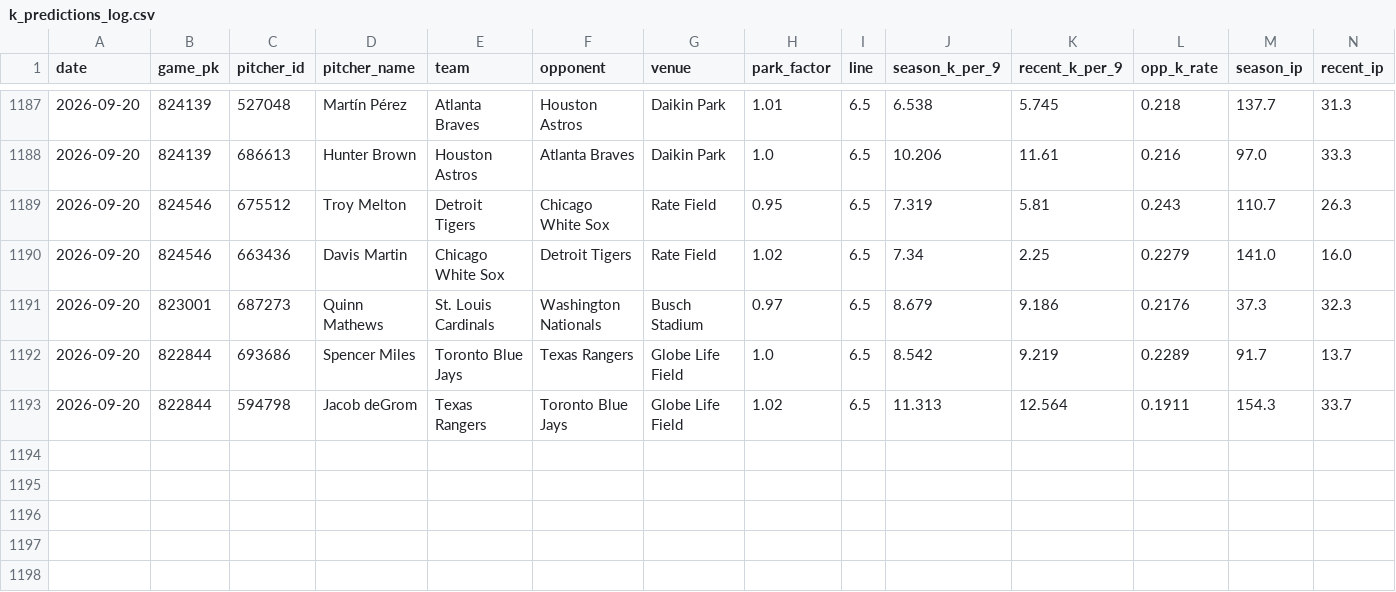
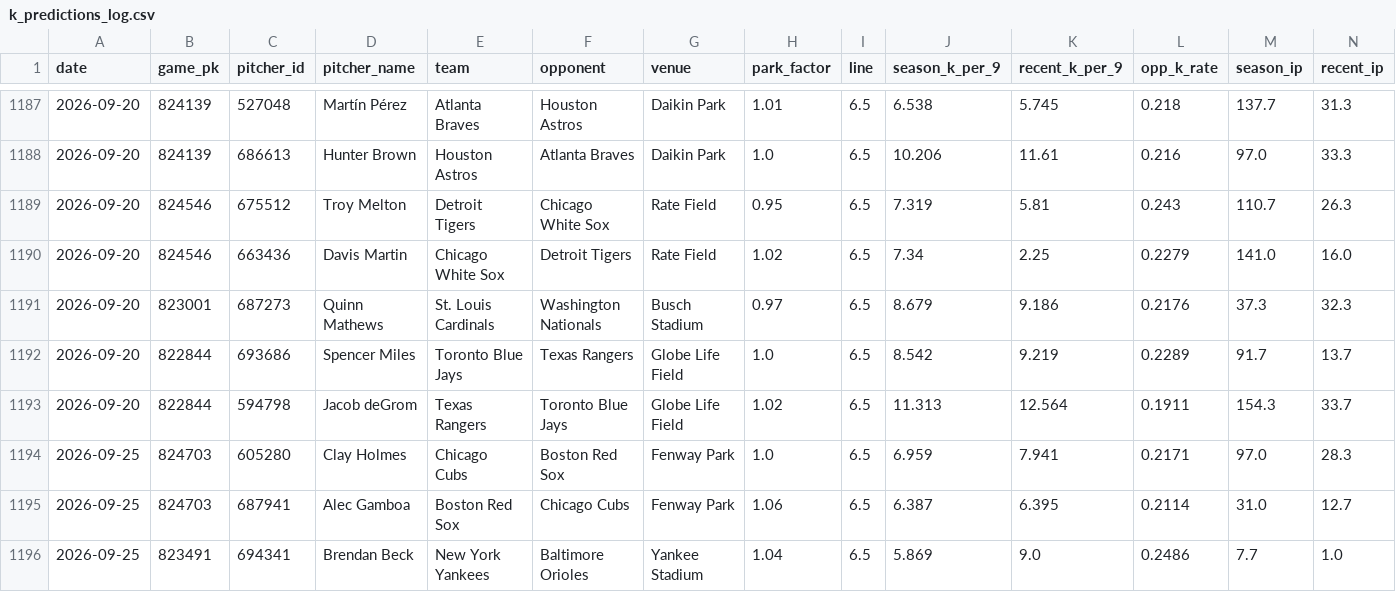
Before and after one commit to yuschajp/mlb_hits_model, a CSV file: data/ledger/k_predictions_log.csv, drawn as a sheet; only a part is shown, gaps mark what is left out; rows hold the shown columns only; the diff names each change by its address in the sheet, - before the commit and + after, or states it on an @@ line.

Commit message:
Update ledger data (2026-09-25 13:02)

```diff
--- a/data/ledger/k_predictions_log.csv
+++ b/data/ledger/k_predictions_log.csv
+row 1194: 2026-09-25 | 824703 | 605280 | Clay Holmes | Chicago Cubs | Boston Red Sox | Fenway Park | 1.0 | 6.5 | 6.959 | 7.941 | 0.2171 | 97.0 | 28.3
+row 1195: 2026-09-25 | 824703 | 687941 | Alec Gamboa | Boston Red Sox | Chicago Cubs | Fenway Park | 1.06 | 6.5 | 6.387 | 6.395 | 0.2114 | 31.0 | 12.7
+row 1196: 2026-09-25 | 823491 | 694341 | Brendan Beck | New York Yankees | Baltimore Orioles | Yankee Stadium | 1.04 | 6.5 | 5.869 | 9.0 | 0.2486 | 7.7 | 1.0
```
Also changed, not shown: 2 other files.
